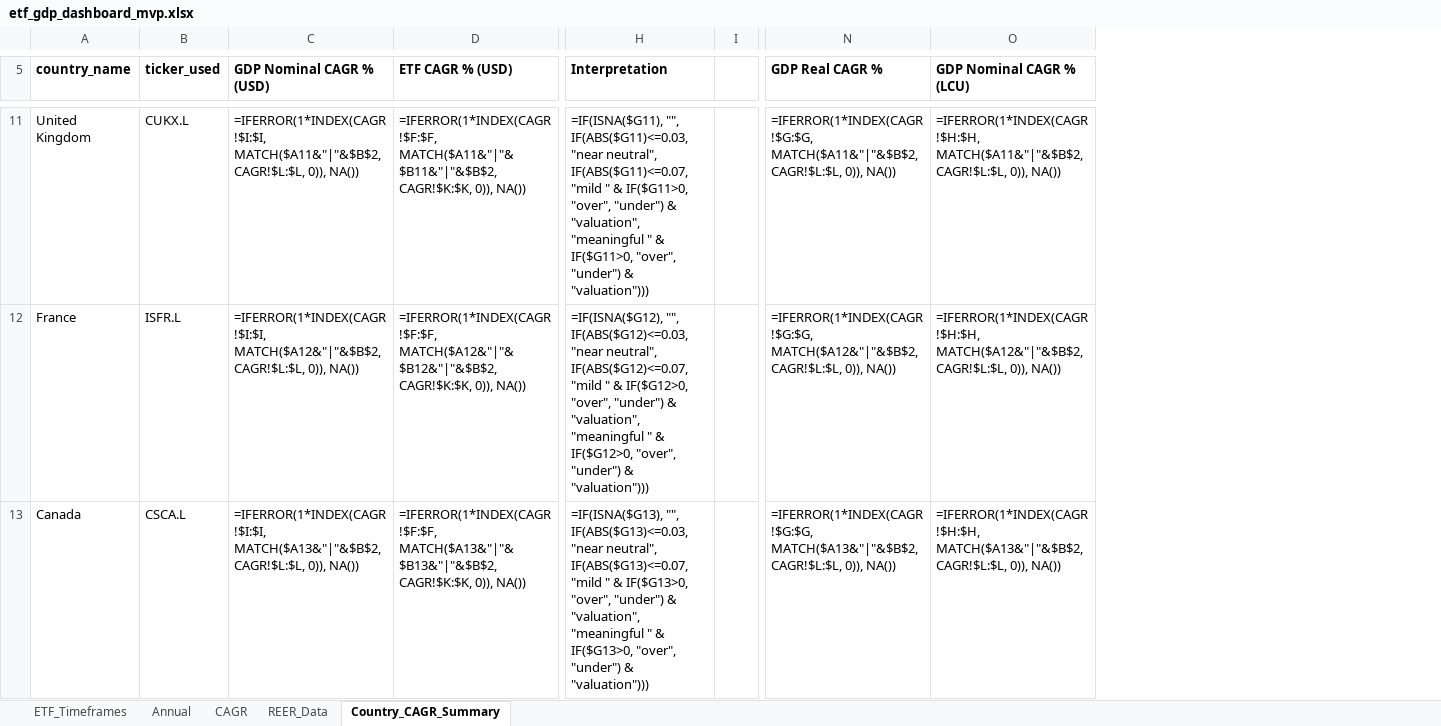
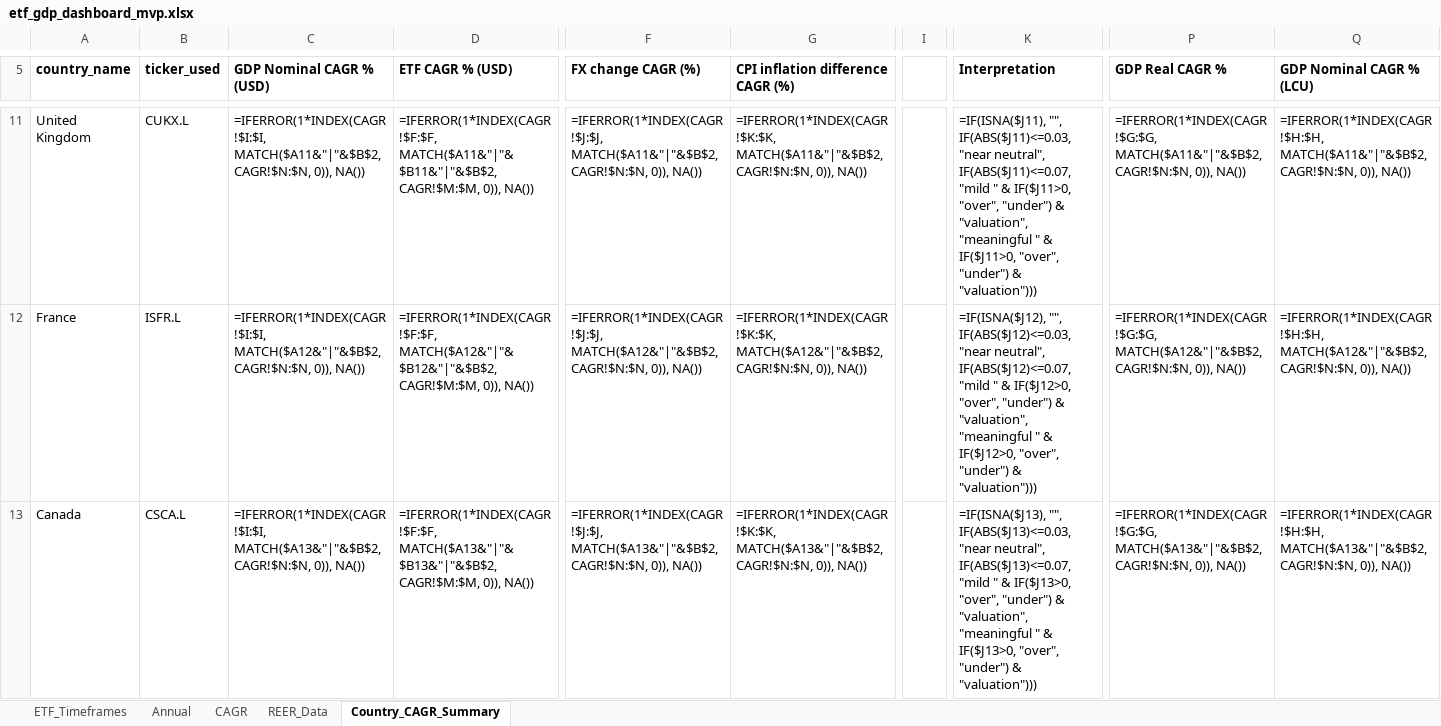
Before and after one commit to RamitChutani/macro-etf-data, an Excel workbook: data/outputs/etf_gdp_dashboard_mvp.xlsx, sheet Country_CAGR_Summary, drawn as a sheet; only a part is shown, gaps mark what is left out; values as stored, in another font and other column widths than the file's, no borders; formulas without a stored value are shown as written; conditional formats not drawn; removed rows and columns are numbered as before the commit, all else as after; the diff covers the shown part only; the diff names each change by its address in the sheet, - before the commit and + after, or states it on an @@ line.

Commit message:
feat: integrate long-term inflation and FX CAGR metrics into dashboard
- Update fetch_weo_gdp.py to retrieve CPI inflation (PCPIPCH) and GDP deflator (NGDP_D) from IMF WEO.
- Extend WEO history to 2004 to support 10Y rolling CAGR metrics.
- Implement geometric 10Y rolling inflation differential and level-based FX CAGR calculations.
- Reorganize Excel Country Screener to include new metrics and move REER to reference area.
- Add dynamic column indexing to Excel formulas to prevent breakage from schema changes.
- Insert stakeholder definition section between dashboard tables for better interpretability.
- Fix FX CAGR math logic to ensure consistent window alignment.

```diff
--- a/data/outputs/etf_gdp_dashboard_mvp.xlsx (sheet Country_CAGR_Summary)
+++ b/data/outputs/etf_gdp_dashboard_mvp.xlsx (sheet Country_CAGR_Summary)
+column F (FX change CAGR (%)), rows 11-13: =IFERROR(1*INDEX(CAGR!$J:$J, MATCH($A11&"|"&$B$2, CAGR!$N:$N, 0)), NA()) | =IFERROR(1*INDEX(CAGR!$J:$J, MATCH($A12&"|"&$B$2, CAGR!$N:$N, 0)), NA()) | =IFERROR(1*INDEX(CAGR!$J:$J, MATCH($A13&"|"&$B$2, CAGR!$N:$N, 0)), NA())
+column G, row 5: CPI inflation difference CAGR (%); rows 11-13: =IFERROR(1*INDEX(CAGR!$K:$K, MATCH($A11&"|"&$B$2, CAGR!$N:$N, 0)), NA()) | =IFERROR(1*INDEX(CAGR!$K:$K, MATCH($A12&"|"&$B$2, CAGR!$N:$N, 0)), NA()) | =IFERROR(1*INDEX(CAGR!$K:$K, MATCH($A13&"|"&$B$2, CAGR!$N:$N, 0)), NA())
+column I, empty
-column I, empty
-C11 (GDP Nominal CAGR % (USD)): =IFERROR(1*INDEX(CAGR!$I:$I, MATCH($A11&"|"&$B$2, CAGR!$L:$L, 0)), NA())
+C11 (GDP Nominal CAGR % (USD)): =IFERROR(1*INDEX(CAGR!$I:$I, MATCH($A11&"|"&$B$2, CAGR!$N:$N, 0)), NA())
-D11 (ETF CAGR % (USD)): =IFERROR(1*INDEX(CAGR!$F:$F, MATCH($A11&"|"&$B11&"|"&$B$2, CAGR!$K:$K, 0)), NA())
+D11 (ETF CAGR % (USD)): =IFERROR(1*INDEX(CAGR!$F:$F, MATCH($A11&"|"&$B11&"|"&$B$2, CAGR!$M:$M, 0)), NA())
-K11 (Interpretation): =IF(ISNA($G11), "", IF(ABS($G11)<=0.03, "near neutral", IF(ABS($G11)<=0.07, "mild " & IF($G11>0, "over", "under") & "valuation", "meaningful " & IF($G11>0, "over", "under")…
+K11 (Interpretation): =IF(ISNA($J11), "", IF(ABS($J11)<=0.03, "near neutral", IF(ABS($J11)<=0.07, "mild " & IF($J11>0, "over", "under") & "valuation", "meaningful " & IF($J11>0, "over", "under")…
-P11 (GDP Real CAGR %): =IFERROR(1*INDEX(CAGR!$G:$G, MATCH($A11&"|"&$B$2, CAGR!$L:$L, 0)), NA())
+P11 (GDP Real CAGR %): =IFERROR(1*INDEX(CAGR!$G:$G, MATCH($A11&"|"&$B$2, CAGR!$N:$N, 0)), NA())
-Q11 (GDP Nominal CAGR % (LCU)): =IFERROR(1*INDEX(CAGR!$H:$H, MATCH($A11&"|"&$B$2, CAGR!$L:$L, 0)), NA())
+Q11 (GDP Nominal CAGR % (LCU)): =IFERROR(1*INDEX(CAGR!$H:$H, MATCH($A11&"|"&$B$2, CAGR!$N:$N, 0)), NA())
-C12 (GDP Nominal CAGR % (USD)): =IFERROR(1*INDEX(CAGR!$I:$I, MATCH($A12&"|"&$B$2, CAGR!$L:$L, 0)), NA())
+C12 (GDP Nominal CAGR % (USD)): =IFERROR(1*INDEX(CAGR!$I:$I, MATCH($A12&"|"&$B$2, CAGR!$N:$N, 0)), NA())
-D12 (ETF CAGR % (USD)): =IFERROR(1*INDEX(CAGR!$F:$F, MATCH($A12&"|"&$B12&"|"&$B$2, CAGR!$K:$K, 0)), NA())
+D12 (ETF CAGR % (USD)): =IFERROR(1*INDEX(CAGR!$F:$F, MATCH($A12&"|"&$B12&"|"&$B$2, CAGR!$M:$M, 0)), NA())
-K12 (Interpretation): =IF(ISNA($G12), "", IF(ABS($G12)<=0.03, "near neutral", IF(ABS($G12)<=0.07, "mild " & IF($G12>0, "over", "under") & "valuation", "meaningful " & IF($G12>0, "over", "under")…
+K12 (Interpretation): =IF(ISNA($J12), "", IF(ABS($J12)<=0.03, "near neutral", IF(ABS($J12)<=0.07, "mild " & IF($J12>0, "over", "under") & "valuation", "meaningful " & IF($J12>0, "over", "under")…
-P12 (GDP Real CAGR %): =IFERROR(1*INDEX(CAGR!$G:$G, MATCH($A12&"|"&$B$2, CAGR!$L:$L, 0)), NA())
+P12 (GDP Real CAGR %): =IFERROR(1*INDEX(CAGR!$G:$G, MATCH($A12&"|"&$B$2, CAGR!$N:$N, 0)), NA())
-Q12 (GDP Nominal CAGR % (LCU)): =IFERROR(1*INDEX(CAGR!$H:$H, MATCH($A12&"|"&$B$2, CAGR!$L:$L, 0)), NA())
+Q12 (GDP Nominal CAGR % (LCU)): =IFERROR(1*INDEX(CAGR!$H:$H, MATCH($A12&"|"&$B$2, CAGR!$N:$N, 0)), NA())
-C13 (GDP Nominal CAGR % (USD)): =IFERROR(1*INDEX(CAGR!$I:$I, MATCH($A13&"|"&$B$2, CAGR!$L:$L, 0)), NA())
+C13 (GDP Nominal CAGR % (USD)): =IFERROR(1*INDEX(CAGR!$I:$I, MATCH($A13&"|"&$B$2, CAGR!$N:$N, 0)), NA())
-D13 (ETF CAGR % (USD)): =IFERROR(1*INDEX(CAGR!$F:$F, MATCH($A13&"|"&$B13&"|"&$B$2, CAGR!$K:$K, 0)), NA())
+D13 (ETF CAGR % (USD)): =IFERROR(1*INDEX(CAGR!$F:$F, MATCH($A13&"|"&$B13&"|"&$B$2, CAGR!$M:$M, 0)), NA())
-K13 (Interpretation): =IF(ISNA($G13), "", IF(ABS($G13)<=0.03, "near neutral", IF(ABS($G13)<=0.07, "mild " & IF($G13>0, "over", "under") & "valuation", "meaningful " & IF($G13>0, "over", "under")…
+K13 (Interpretation): =IF(ISNA($J13), "", IF(ABS($J13)<=0.03, "near neutral", IF(ABS($J13)<=0.07, "mild " & IF($J13>0, "over", "under") & "valuation", "meaningful " & IF($J13>0, "over", "under")…
-P13 (GDP Real CAGR %): =IFERROR(1*INDEX(CAGR!$G:$G, MATCH($A13&"|"&$B$2, CAGR!$L:$L, 0)), NA())
+P13 (GDP Real CAGR %): =IFERROR(1*INDEX(CAGR!$G:$G, MATCH($A13&"|"&$B$2, CAGR!$N:$N, 0)), NA())
-Q13 (GDP Nominal CAGR % (LCU)): =IFERROR(1*INDEX(CAGR!$H:$H, MATCH($A13&"|"&$B$2, CAGR!$L:$L, 0)), NA())
+Q13 (GDP Nominal CAGR % (LCU)): =IFERROR(1*INDEX(CAGR!$H:$H, MATCH($A13&"|"&$B$2, CAGR!$N:$N, 0)), NA())
```
Also changed, not shown: 24 added rows, 14 removed rows and 143 edited cells elsewhere in this sheet, sheet Annual, sheet CAGR, 7 other files.
